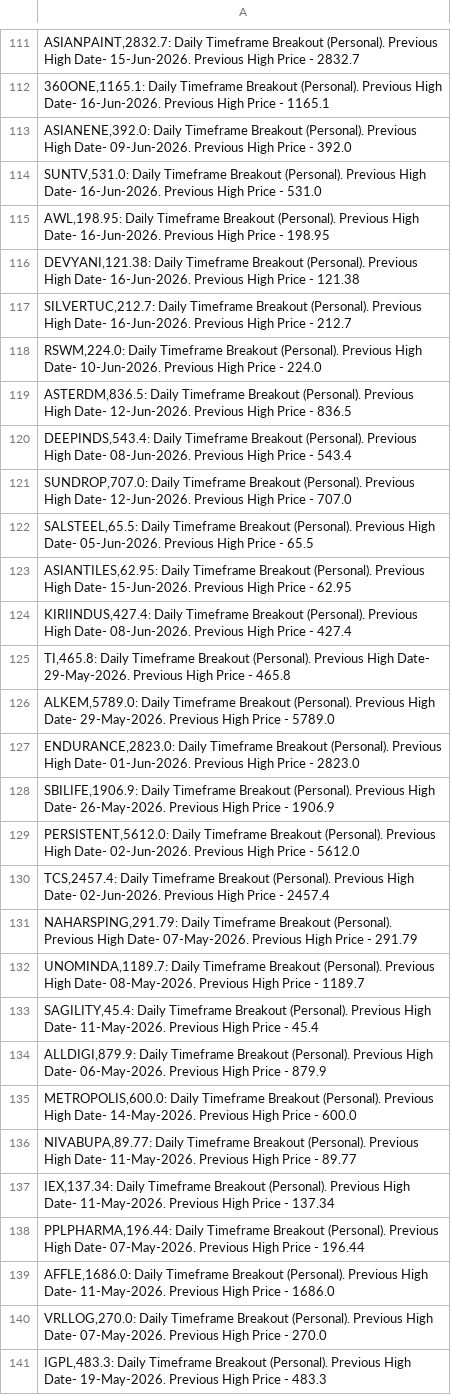
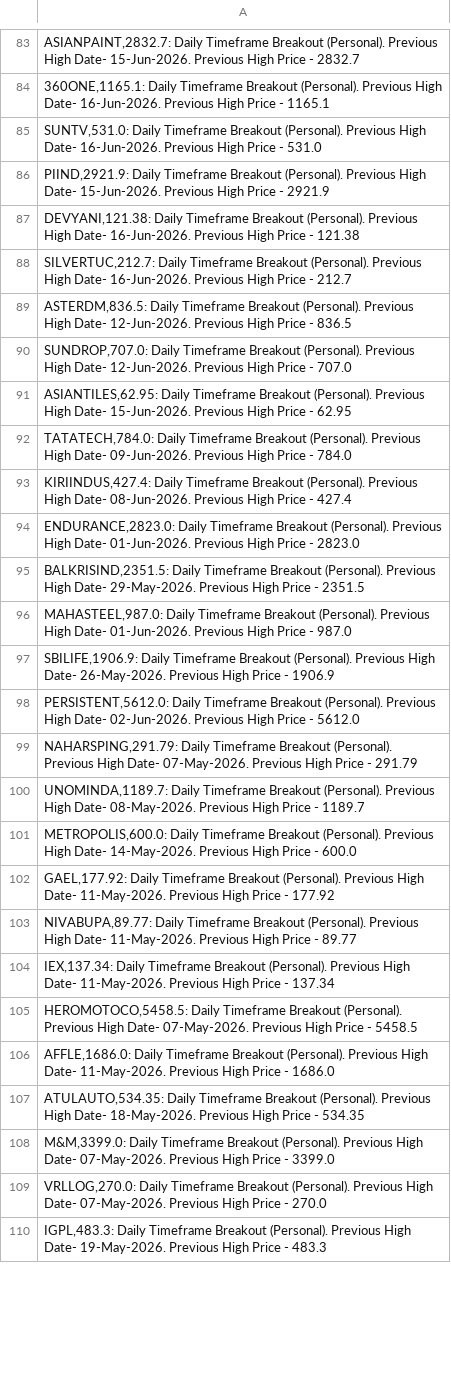
Before and after one commit to vibats/Daily_Notification_Data, a CSV file: Email_Notification_Data/Daily_Timeframe_Breakout_Personal.csv, drawn as a sheet; only a part is shown, gaps mark what is left out; the diff covers the shown part only.

```diff
--- a/Email_Notification_Data/Daily_Timeframe_Breakout_Personal.csv
+++ b/Email_Notification_Data/Daily_Timeframe_Breakout_Personal.csv
@@ -112,29 +84,26 @@
 "360ONE,1165.1: Daily Timeframe Breakout (Personal). Previous High Date- 16-Jun-2026. Previous High Price - 1165.1"
-"ASIANENE,392.0: Daily Timeframe Breakout (Personal). Previous High Date- 09-Jun-2026. Previous High Price - 392.0"
 "SUNTV,531.0: Daily Timeframe Breakout (Personal). Previous High Date- 16-Jun-2026. Previous High Price - 531.0"
-"AWL,198.95: Daily Timeframe Breakout (Personal). Previous High Date- 16-Jun-2026. Previous High Price - 198.95"
+"PIIND,2921.9: Daily Timeframe Breakout (Personal). Previous High Date- 15-Jun-2026. Previous High Price - 2921.9"
 "DEVYANI,121.38: Daily Timeframe Breakout (Personal). Previous High Date- 16-Jun-2026. Previous High Price - 121.38"
 "SILVERTUC,212.7: Daily Timeframe Breakout (Personal). Previous High Date- 16-Jun-2026. Previous High Price - 212.7"
-"RSWM,224.0: Daily Timeframe Breakout (Personal). Previous High Date- 10-Jun-2026. Previous High Price - 224.0"
 "ASTERDM,836.5: Daily Timeframe Breakout (Personal). Previous High Date- 12-Jun-2026. Previous High Price - 836.5"
-"DEEPINDS,543.4: Daily Timeframe Breakout (Personal). Previous High Date- 08-Jun-2026. Previous High Price - 543.4"
 "SUNDROP,707.0: Daily Timeframe Breakout (Personal). Previous High Date- 12-Jun-2026. Previous High Price - 707.0"
-"SALSTEEL,65.5: Daily Timeframe Breakout (Personal). Previous High Date- 05-Jun-2026. Previous High Price - 65.5"
 "ASIANTILES,62.95: Daily Timeframe Breakout (Personal). Previous High Date- 15-Jun-2026. Previous High Price - 62.95"
+"TATATECH,784.0: Daily Timeframe Breakout (Personal). Previous High Date- 09-Jun-2026. Previous High Price - 784.0"
 "KIRIINDUS,427.4: Daily Timeframe Breakout (Personal). Previous High Date- 08-Jun-2026. Previous High Price - 427.4"
-"TI,465.8: Daily Timeframe Breakout (Personal). Previous High Date- 29-May-2026. Previous High Price - 465.8"
-"ALKEM,5789.0: Daily Timeframe Breakout (Personal). Previous High Date- 29-May-2026. Previous High Price - 5789.0"
 "ENDURANCE,2823.0: Daily Timeframe Breakout (Personal). Previous High Date- 01-Jun-2026. Previous High Price - 2823.0"
+"BALKRISIND,2351.5: Daily Timeframe Breakout (Personal). Previous High Date- 29-May-2026. Previous High Price - 2351.5"
+"MAHASTEEL,987.0: Daily Timeframe Breakout (Personal). Previous High Date- 01-Jun-2026. Previous High Price - 987.0"
 "SBILIFE,1906.9: Daily Timeframe Breakout (Personal). Previous High Date- 26-May-2026. Previous High Price - 1906.9"
 "PERSISTENT,5612.0: Daily Timeframe Breakout (Personal). Previous High Date- 02-Jun-2026. Previous High Price - 5612.0"
-"TCS,2457.4: Daily Timeframe Breakout (Personal). Previous High Date- 02-Jun-2026. Previous High Price - 2457.4"
 "NAHARSPING,291.79: Daily Timeframe Breakout (Personal). Previous High Date- 07-May-2026. Previous High Price - 291.79"
 "UNOMINDA,1189.7: Daily Timeframe Breakout (Personal). Previous High Date- 08-May-2026. Previous High Price - 1189.7"
-"SAGILITY,45.4: Daily Timeframe Breakout (Personal). Previous High Date- 11-May-2026. Previous High Price - 45.4"
-"ALLDIGI,879.9: Daily Timeframe Breakout (Personal). Previous High Date- 06-May-2026. Previous High Price - 879.9"
 "METROPOLIS,600.0: Daily Timeframe Breakout (Personal). Previous High Date- 14-May-2026. Previous High Price - 600.0"
+"GAEL,177.92: Daily Timeframe Breakout (Personal). Previous High Date- 11-May-2026. Previous High Price - 177.92"
 "NIVABUPA,89.77: Daily Timeframe Breakout (Personal). Previous High Date- 11-May-2026. Previous High Price - 89.77"
 "IEX,137.34: Daily Timeframe Breakout (Personal). Previous High Date- 11-May-2026. Previous High Price - 137.34"
-"PPLPHARMA,196.44: Daily Timeframe Breakout (Personal). Previous High Date- 07-May-2026. Previous High Price - 196.44"
+"HEROMOTOCO,5458.5: Daily Timeframe Breakout (Personal). Previous High Date- 07-May-2026. Previous High Price - 5458.5"
 "AFFLE,1686.0: Daily Timeframe Breakout (Personal). Previous High Date- 11-May-2026. Previous High Price - 1686.0"
+"ATULAUTO,534.35: Daily Timeframe Breakout (Personal). Previous High Date- 18-May-2026. Previous High Price - 534.35"
+"M&M,3399.0: Daily Timeframe Breakout (Personal). Previous High Date- 07-May-2026. Previous High Price - 3399.0"
 "VRLLOG,270.0: Daily Timeframe Breakout (Personal). Previous High Date- 07-May-2026. Previous High Price - 270.0"
```
Also changed, not shown: 10 added rows, 40 removed rows and 10 edited cells elsewhere in this file, Email_Notification_Data/Daily_TimeFrame_Horizontal_Support.csv, Email_Notification_Data/Daily_TimeFrame_Horizontal_Support_30_Days.csv, 1 other file.
